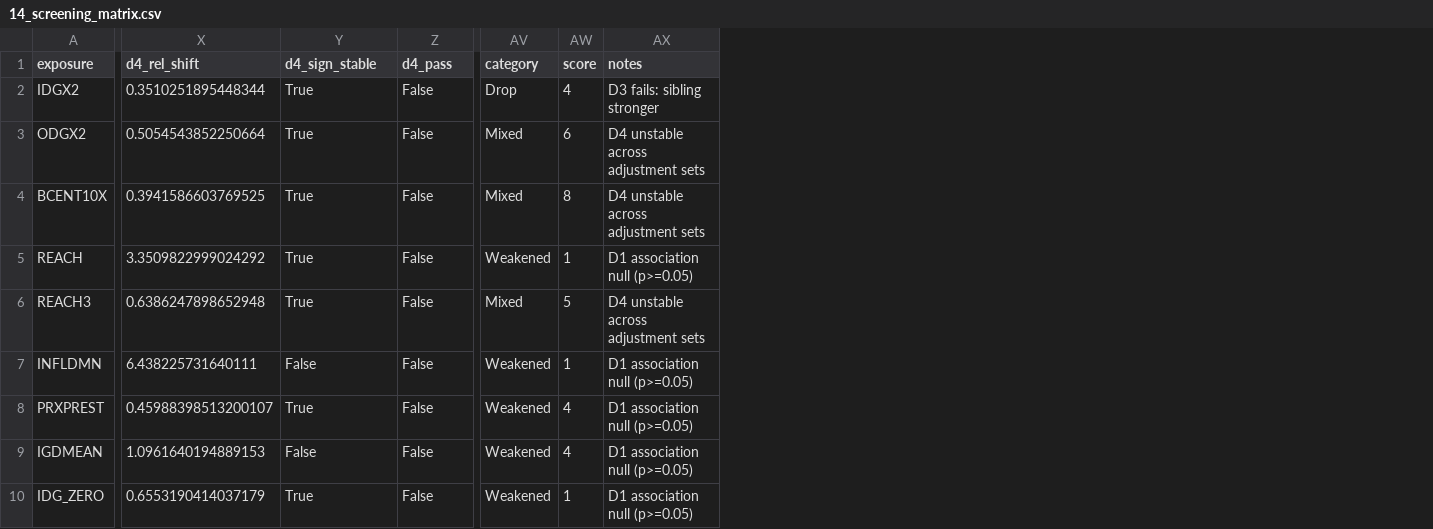
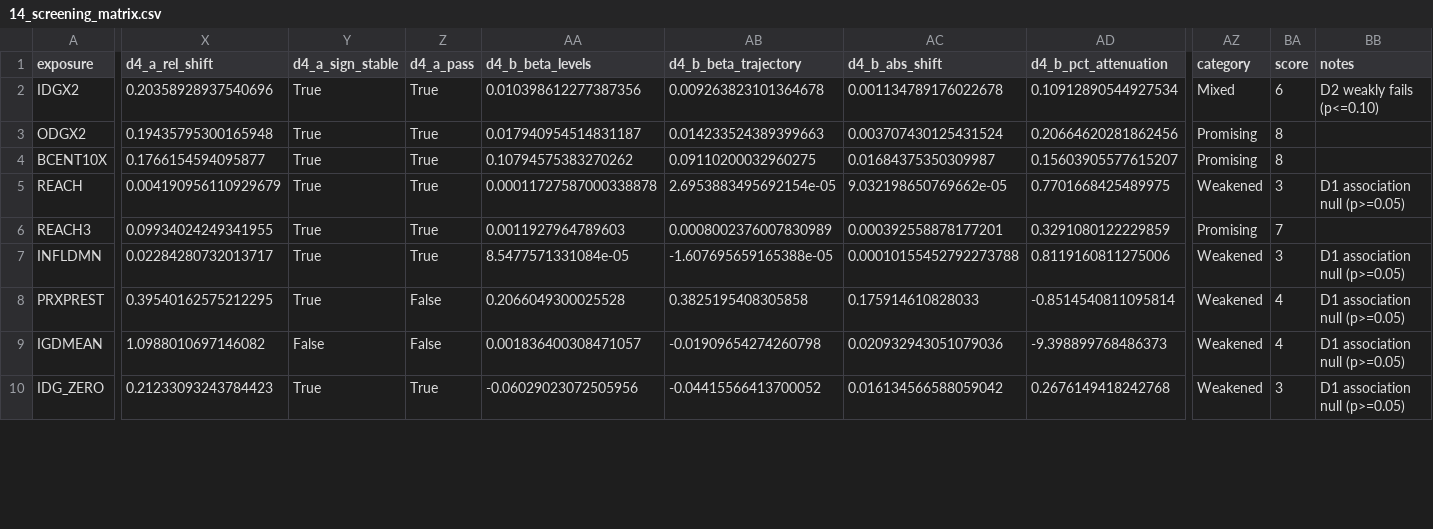
Before and after one commit to beaubeaubeaubeau/Inter-Generational-Causal-Analysis-of-the-AddHealth-Dataset, a CSV file: experiments/cognitive-screening/tables/primary/14_screening_matrix.csv, drawn as a sheet; only a part is shown, gaps mark what is left out; removed rows and columns are numbered as before the commit, all else as after; the diff covers the shown part only; the diff names each change by its address in the sheet, - before the commit and + after, or states it on an @@ line.

Commit message:
Initial implementation of new non-cognitive experiments

```diff
--- a/experiments/cognitive-screening/tables/primary/14_screening_matrix.csv
+++ b/experiments/cognitive-screening/tables/primary/14_screening_matrix.csv
-column X (d4_rel_shift), rows 2-10: 0.3510251895448344 | 0.5054543852250664 | 0.3941586603769525 | 3.3509822999024292 | 0.6386247898652948 | 6.438225731640111 | 0.45988398513200107 | 1.0961640194889153 | 0.6553190414037179
+column X (d4_a_rel_shift), rows 2-10: 0.20358928937540696 | 0.19435795300165948 | 0.1766154594095877 | 0.004190956110929679 | 0.09934024249341955 | 0.02284280732013717 | 0.39540162575212295 | 1.0988010697146082 | 0.21233093243784423
+column AA (d4_b_beta_levels), rows 2-10: 0.010398612277387356 | 0.017940954514831187 | 0.10794575383270262 | 0.00011727587000338878 | 0.0011927964789603 | 8.5477571331084e-05 | 0.2066049300025528 | 0.001836400308471057 | -0.06029023072505956
+column AB (d4_b_beta_trajectory), rows 2-10: 0.009263823101364678 | 0.014233524389399663 | 0.09110200032960275 | 2.6953883495692154e-05 | 0.0008002376007830989 | -1.607695659165388e-05 | 0.3825195408305858 | -0.01909654274260798 | -0.04415566413700052
+column AC (d4_b_abs_shift), rows 2-10: 0.001134789176022678 | 0.003707430125431524 | 0.01684375350309987 | 9.032198650769662e-05 | 0.000392558878177201 | 0.00010155452792273788 | 0.175914610828033 | 0.020932943051079036 | 0.016134566588059042
+column AD (d4_b_pct_attenuation), rows 2-10: 0.10912890544927534 | 0.20664620281862456 | 0.15603905577615207 | 0.7701668425489975 | 0.3291080122229859 | 0.8119160811275006 | -0.8514540811095814 | -9.398899768486373 | 0.2676149418242768
-Y1: d4_sign_stable
+Y1: d4_a_sign_stable
-Z1: d4_pass
+Z1: d4_a_pass
-Z2:Z7 (d4_a_pass): False
+Z2:Z7 (d4_a_pass): True
-AZ2 (category): Drop
+AZ2 (category): Mixed
-BA2 (score): 4
+BA2 (score): 6
-BB2 (notes): D3 fails: sibling stronger
+BB2 (notes): D2 weakly fails (p<=0.10)
-AZ3:AZ4 (category): Mixed
+AZ3:AZ4 (category): Promising
-BA3 (score): 6
+BA3 (score): 8
-BB3:BB4 (notes): D4 unstable across adjustment sets
+BB3:BB4 (notes): (empty)
-BA5 (score): 1
+BA5 (score): 3
-AZ6 (category): Mixed
+AZ6 (category): Promising
-BA6 (score): 5
+BA6 (score): 7
-BB6 (notes): D4 unstable across adjustment sets
+BB6 (notes): (empty)
-Y7 (d4_a_sign_stable): False
+Y7 (d4_a_sign_stable): True
-BA7 (score): 1
+BA7 (score): 3
-Z10 (d4_a_pass): False
+Z10 (d4_a_pass): True
-BA10 (score): 1
+BA10 (score): 3
```
Also changed, not shown: 32 edited cells elsewhere in this file, experiments/cognitive-screening/tables/primary/14_shortlist.csv, 31 other files.
